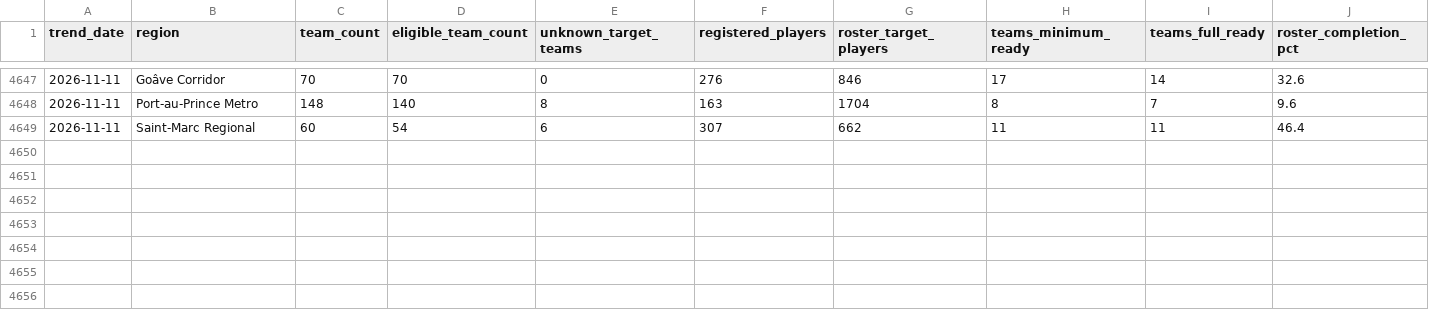
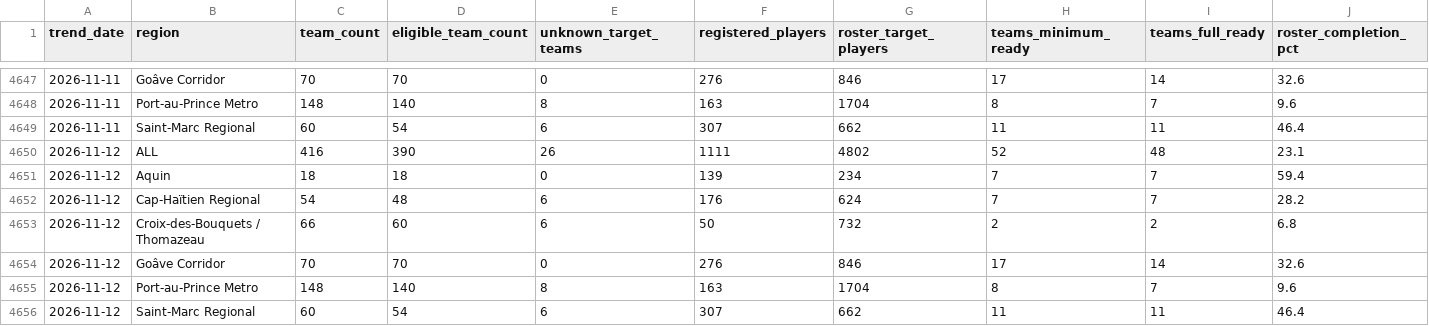
Before and after one commit to cap-git-01/ljh26-monitor, a CSV file: data/readiness_trend.csv, drawn as a sheet; only a part is shown, gaps mark what is left out; rows hold the shown columns only; the diff names each change by its address in the sheet, - before the commit and + after, or states it on an @@ line.

```diff
--- a/data/readiness_trend.csv
+++ b/data/readiness_trend.csv
+row 4650: 2026-11-12 | ALL | 416 | 390 | 26 | 1111 | 4802 | 52 | 48 | 23.1
+row 4651: 2026-11-12 | Aquin | 18 | 18 | 0 | 139 | 234 | 7 | 7 | 59.4
+row 4652: 2026-11-12 | Cap-Haïtien Regional | 54 | 48 | 6 | 176 | 624 | 7 | 7 | 28.2
+row 4653: 2026-11-12 | Croix-des-Bouquets / Thomazeau | 66 | 60 | 6 | 50 | 732 | 2 | 2 | 6.8
+row 4654: 2026-11-12 | Goâve Corridor | 70 | 70 | 0 | 276 | 846 | 17 | 14 | 32.6
+row 4655: 2026-11-12 | Port-au-Prince Metro | 148 | 140 | 8 | 163 | 1704 | 8 | 7 | 9.6
+row 4656: 2026-11-12 | Saint-Marc Regional | 60 | 54 | 6 | 307 | 662 | 11 | 11 | 46.4
```
Also changed, not shown: data/readiness.csv, 1 other file.
